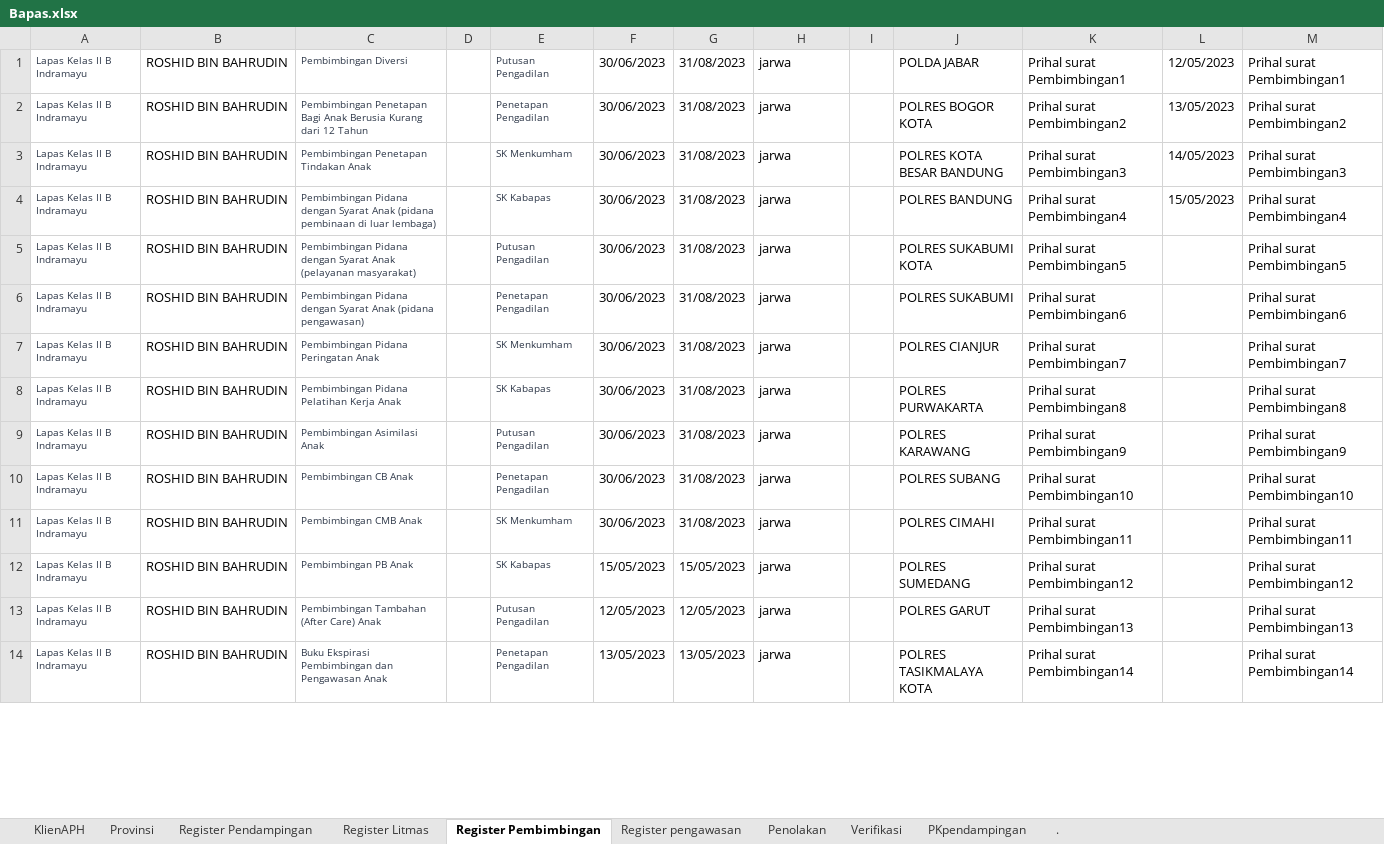
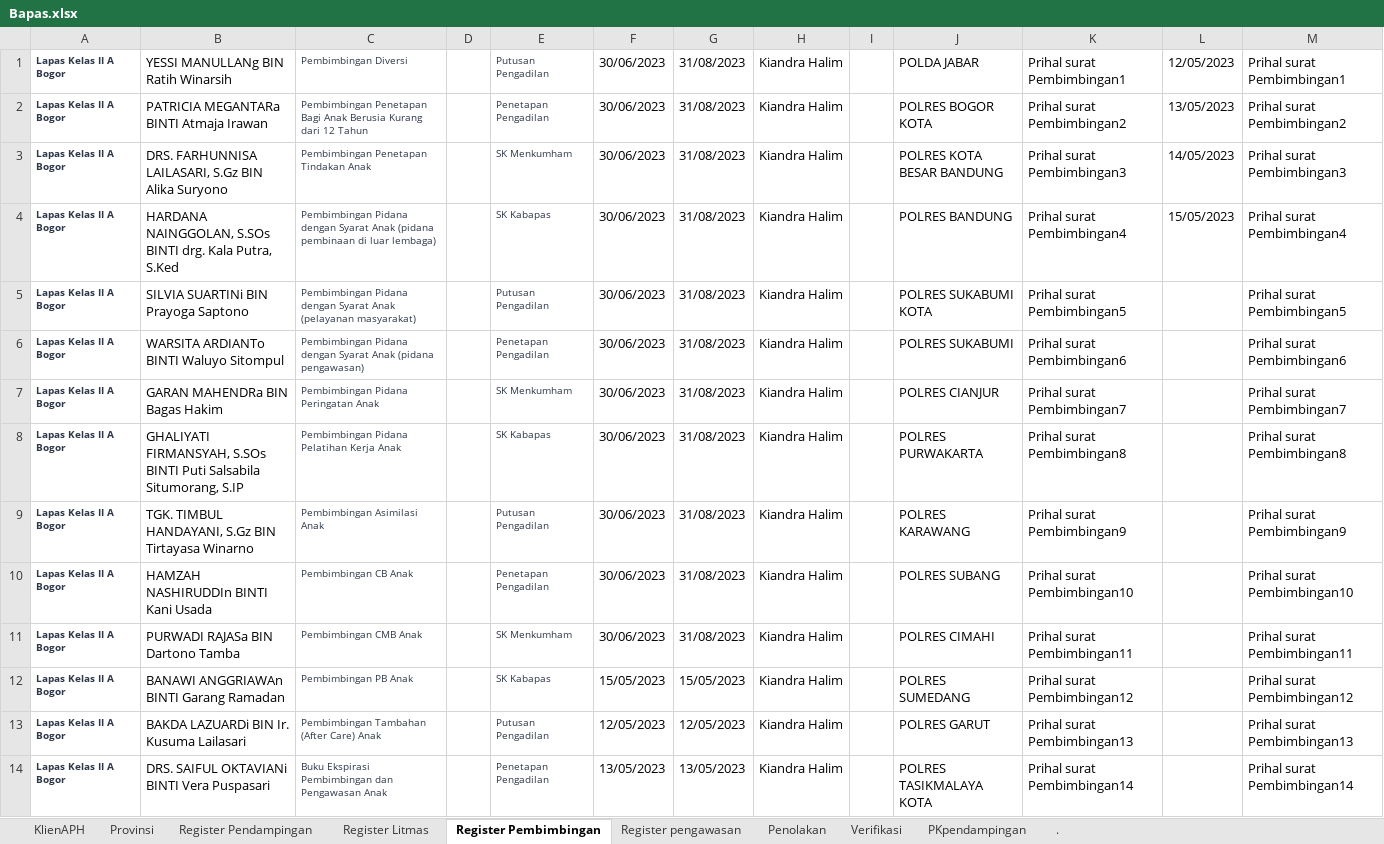
Before and after one commit to ecahyono/Automationpython, an Excel workbook: SDP/Filexel/Bapas.xlsx, sheet Register Pembimbingan, drawn as a sheet; only a part is shown; values as stored, in another font and other column widths than the file's, no borders; the diff covers the shown part only; the diff names each change by its address in the sheet, - before the commit and + after, or states it on an @@ line.

```diff
--- a/SDP/Filexel/Bapas.xlsx (sheet Register Pembimbingan)
+++ b/SDP/Filexel/Bapas.xlsx (sheet Register Pembimbingan)
-A1:A14: Lapas Kelas II B Indramayu
+A1:A14: Lapas Kelas II A Bogor
-A1:A14 bold: off
+A1:A14 bold: on
-B1: ROSHID BIN BAHRUDIN
+B1: YESSI MANULLANg BIN Ratih Winarsih
-H1:H14: jarwa
+H1:H14: Kiandra Halim
-B2: ROSHID BIN BAHRUDIN
+B2: PATRICIA MEGANTARa BINTI Atmaja Irawan
-B3: ROSHID BIN BAHRUDIN
+B3: DRS. FARHUNNISA LAILASARI, S.Gz BIN Alika Suryono
-B4: ROSHID BIN BAHRUDIN
+B4: HARDANA NAINGGOLAN, S.SOs BINTI drg. Kala Putra, S.Ked
-B5: ROSHID BIN BAHRUDIN
+B5: SILVIA SUARTINi BIN Prayoga Saptono
-B6: ROSHID BIN BAHRUDIN
+B6: WARSITA ARDIANTo BINTI Waluyo Sitompul
-B7: ROSHID BIN BAHRUDIN
+B7: GARAN MAHENDRa BIN Bagas Hakim
-B8: ROSHID BIN BAHRUDIN
+B8: GHALIYATI FIRMANSYAH, S.SOs BINTI Puti Salsabila Situmorang, S.IP
-B9: ROSHID BIN BAHRUDIN
+B9: TGK. TIMBUL HANDAYANI, S.Gz BIN Tirtayasa Winarno
-B10: ROSHID BIN BAHRUDIN
+B10: HAMZAH NASHIRUDDIn BINTI Kani Usada
-B11: ROSHID BIN BAHRUDIN
+B11: PURWADI RAJASa BIN Dartono Tamba
-B12: ROSHID BIN BAHRUDIN
+B12: BANAWI ANGGRIAWAn BINTI Garang Ramadan
-B13: ROSHID BIN BAHRUDIN
+B13: BAKDA LAZUARDi BIN Ir. Kusuma Lailasari
-B14: ROSHID BIN BAHRUDIN
+B14: DRS. SAIFUL OKTAVIANi BINTI Vera Puspasari
```
Also changed, not shown: 37 edited cells and cell formats elsewhere in this sheet, sheet Register Litmas, 21 other files.
